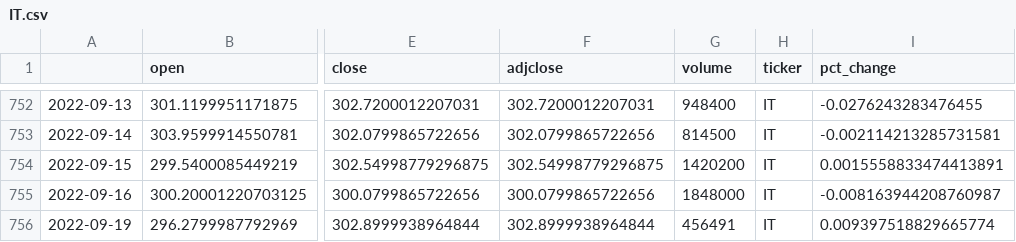
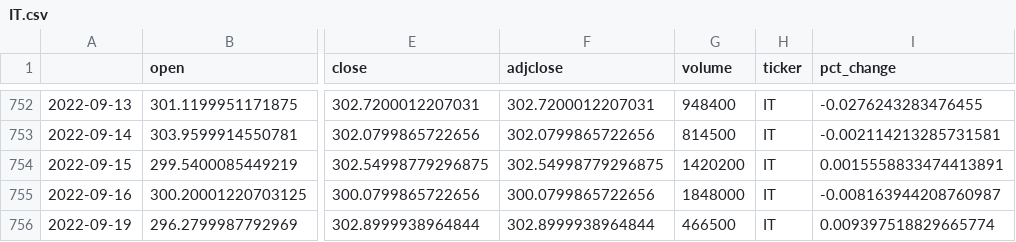
Before and after one commit to RGranston/Project1, a CSV file: Resources/IT.csv, drawn as a sheet; only a part is shown, gaps mark what is left out; the diff names each change by its address in the sheet, - before the commit and + after, or states it on an @@ line.

```diff
--- a/Resources/IT.csv
+++ b/Resources/IT.csv
-G756 (volume): 456491
+G756 (volume): 466500
```
Also changed, not shown: Resources/CMG.csv, Resources/ENPH.csv, 4 other files.
